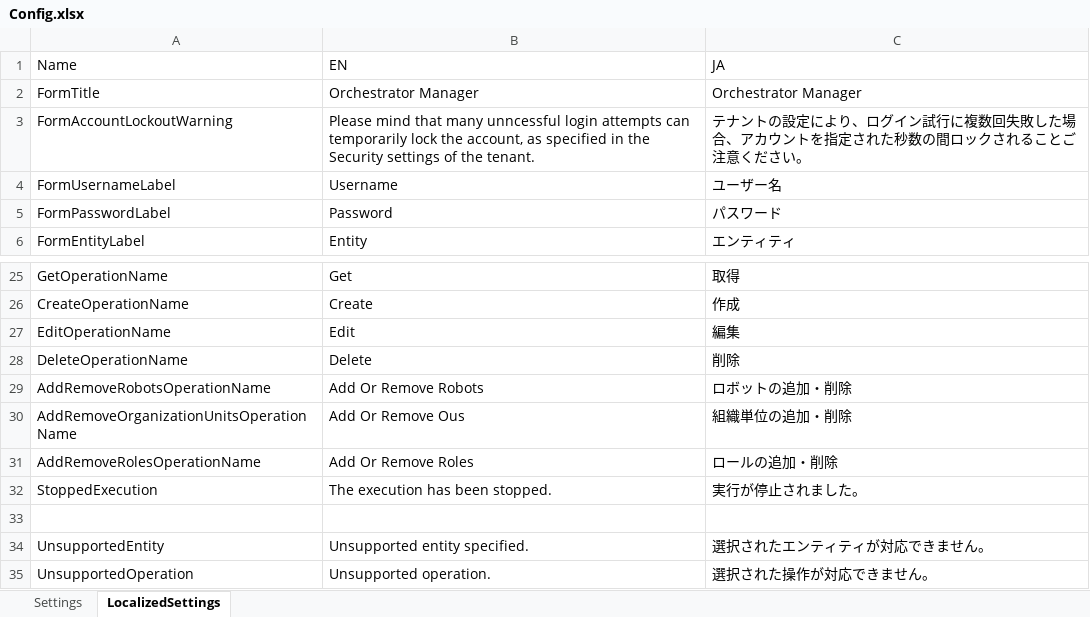
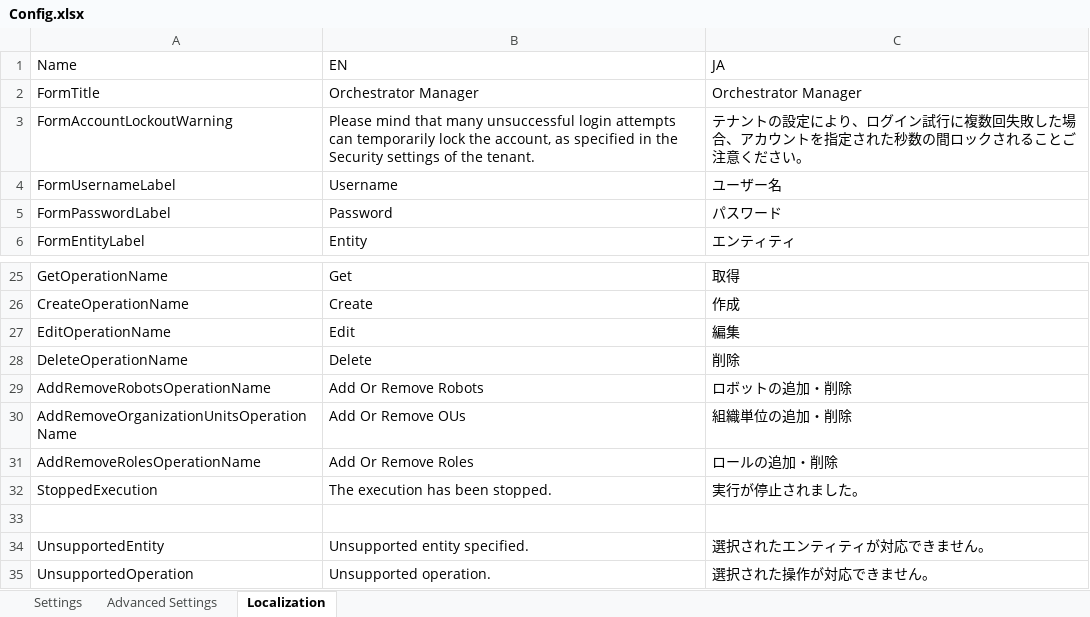
Before and after one commit to UiPath-Services/OrchestratorManager, an Excel workbook: Config/Config.xlsx, sheet Localization, drawn as a sheet; only a part is shown, gaps mark what is left out; values as stored, in another font and other column widths than the file's, no borders; table styles not drawn; the diff names each change by its address in the sheet, - before the commit and + after, or states it on an @@ line.

Commit message:
Add explanations about settings

```diff
--- a/Config/Config.xlsx (sheet Localization)
+++ b/Config/Config.xlsx (sheet Localization)
-sheet tab: LocalizedSettings
+sheet tab: Localization
+sheet tab: Advanced Settings
-B3 (EN): …that many unncessful login attempts…
+B3 (EN): …that many unsuccessful login attempts…
-B30 (EN): Add Or Remove Ous
+B30 (EN): Add Or Remove OUs
```
Also changed, not shown: sheet Settings.
